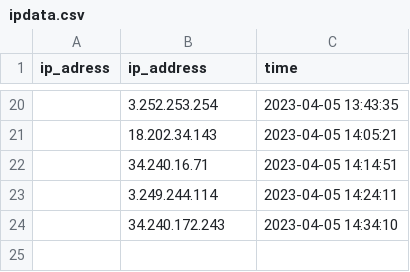
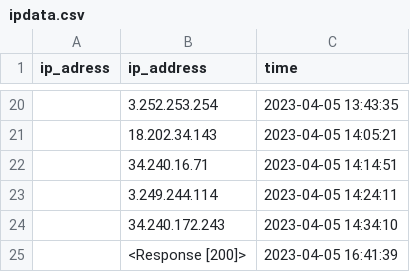
Before and after one commit to ITMarSpain/ipdata-, a CSV file: ipdata.csv, drawn as a sheet; only a part is shown, gaps mark what is left out.

Commit message:
test

```diff
--- a/ipdata.csv
+++ b/ipdata.csv
@@ -24 +24,2 @@ ip_adress,ip_address,time
 ,34.240.172.243,2023-04-05 14:34:10
+,<Response [200]>,2023-04-05 16:41:39
```
